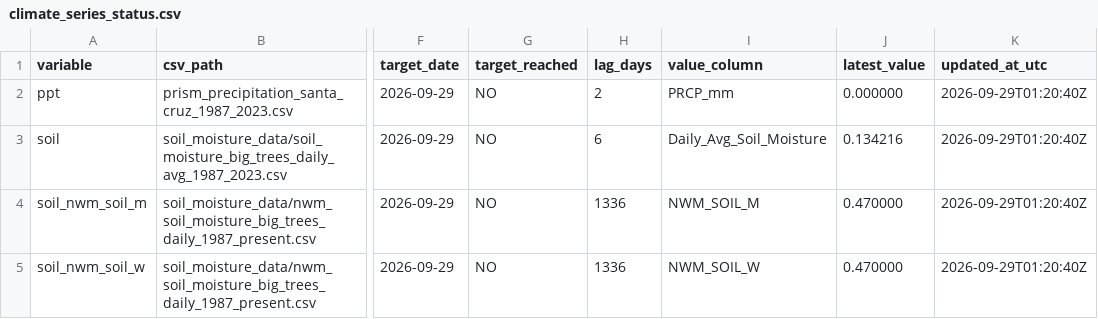
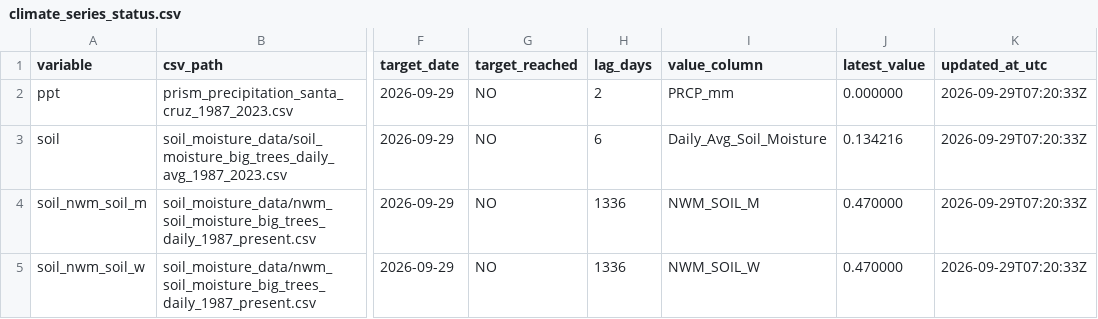
Before and after one commit to AntonioAPDL/antonio-aguirre.github.io, a CSV file: climate_series_status.csv, drawn as a sheet; only a part is shown, gaps mark what is left out; the diff names each change by its address in the sheet, - before the commit and + after, or states it on an @@ line.

Commit message:
chore: automated site data refresh (2026-09-29)

```diff
--- a/climate_series_status.csv
+++ b/climate_series_status.csv
-K2:K5 (updated_at_utc): 2026-09-29T01:20:40Z
+K2:K5 (updated_at_utc): 2026-09-29T07:20:33Z
```
Also changed, not shown: 2 other files.
